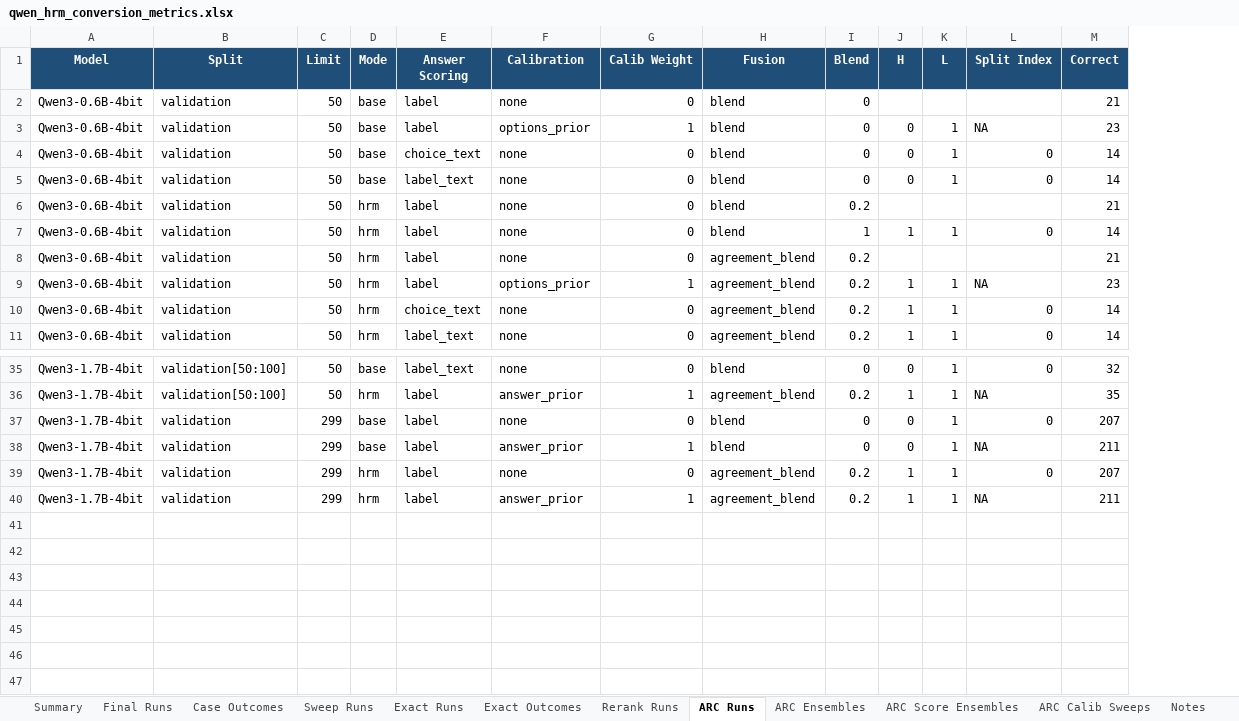
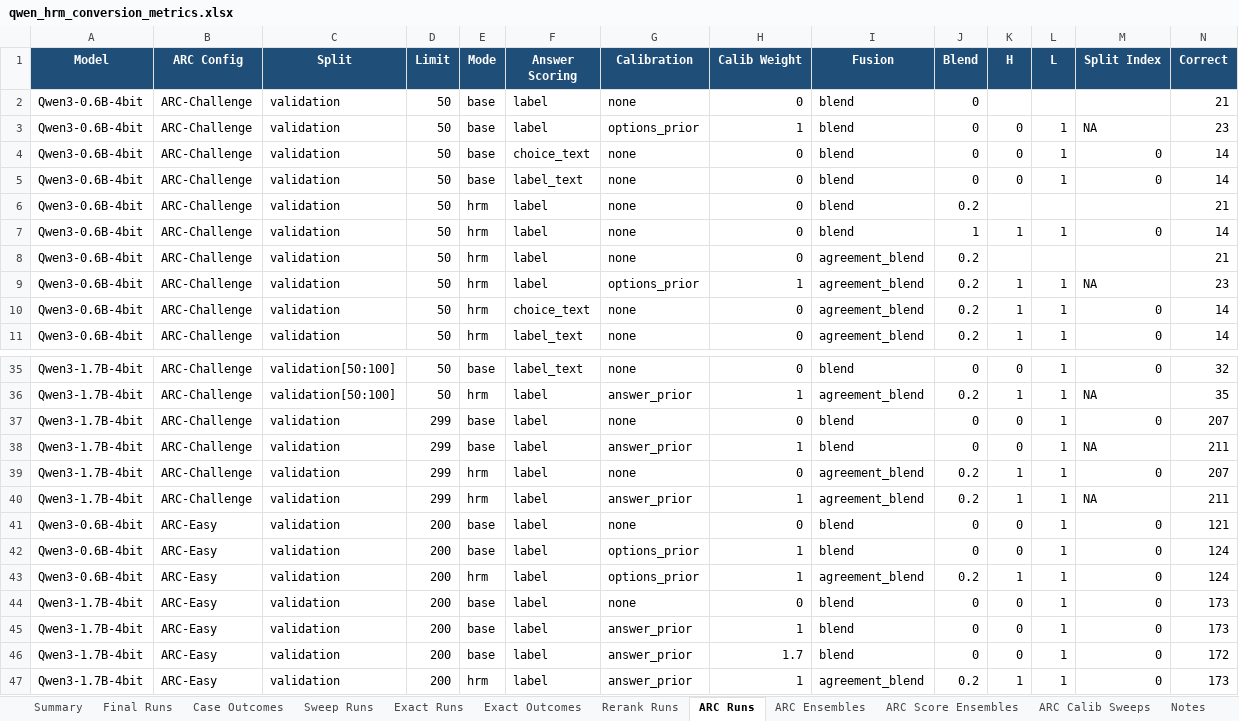
Before and after one commit to Aryagm/HRM-Text, an Excel workbook: outputs/qwen_hrm_metrics/qwen_hrm_conversion_metrics.xlsx, sheet ARC Runs, drawn as a sheet; only a part is shown, gaps mark what is left out; values as stored, in another font and other column widths than the file's, no borders; rows hold the shown columns only; the diff names each change by its address in the sheet, - before the commit and + after, or states it on an @@ line.

Commit message:
Validate ARC calibration transfer on ARC Easy

```diff
--- a/outputs/qwen_hrm_metrics/qwen_hrm_conversion_metrics.xlsx (sheet ARC Runs)
+++ b/outputs/qwen_hrm_metrics/qwen_hrm_conversion_metrics.xlsx (sheet ARC Runs)
+column B (ARC Config), rows 2-11: all ARC-Challenge; rows 35-40: all ARC-Challenge
+row 41: Qwen3-0.6B-4bit | ARC-Easy | validation | 200 | base | label | none | 0 | blend | 0 | 0 | 1 | 0 | 121
+row 42: Qwen3-0.6B-4bit | ARC-Easy | validation | 200 | base | label | options_prior | 1 | blend | 0 | 0 | 1 | 0 | 124
+row 43: Qwen3-0.6B-4bit | ARC-Easy | validation | 200 | hrm | label | options_prior | 1 | agreement_blend | 0.2 | 1 | 1 | 0 | 124
+row 44: Qwen3-1.7B-4bit | ARC-Easy | validation | 200 | base | label | none | 0 | blend | 0 | 0 | 1 | 0 | 173
+row 45: Qwen3-1.7B-4bit | ARC-Easy | validation | 200 | base | label | answer_prior | 1 | blend | 0 | 0 | 1 | 0 | 173
+row 46: Qwen3-1.7B-4bit | ARC-Easy | validation | 200 | base | label | answer_prior | 1.7 | blend | 0 | 0 | 1 | 0 | 172
+row 47: Qwen3-1.7B-4bit | ARC-Easy | validation | 200 | hrm | label | answer_prior | 1 | agreement_blend | 0.2 | 1 | 1 | 0 | 173
```
Also changed, not shown: sheet Notes, 10 other files.
